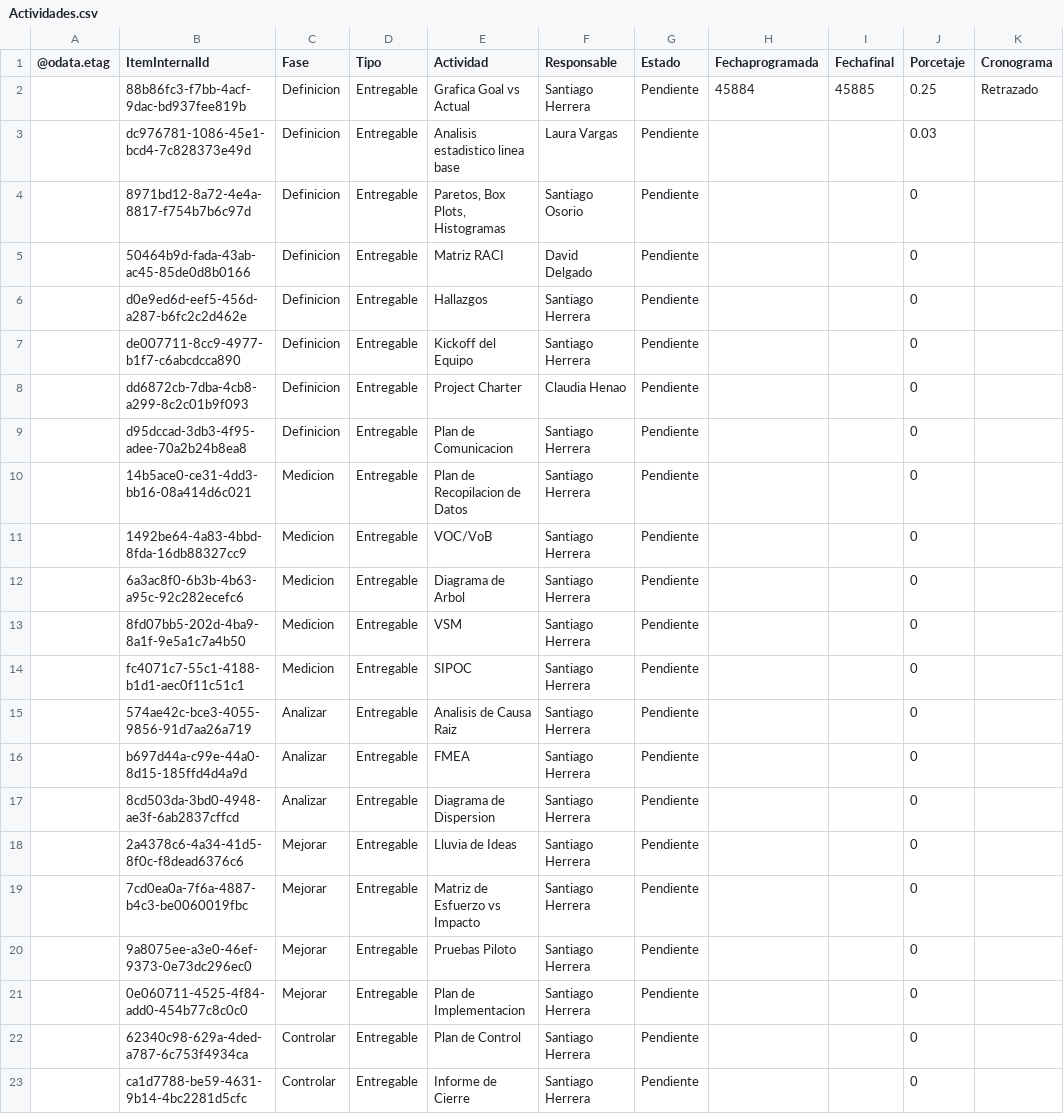
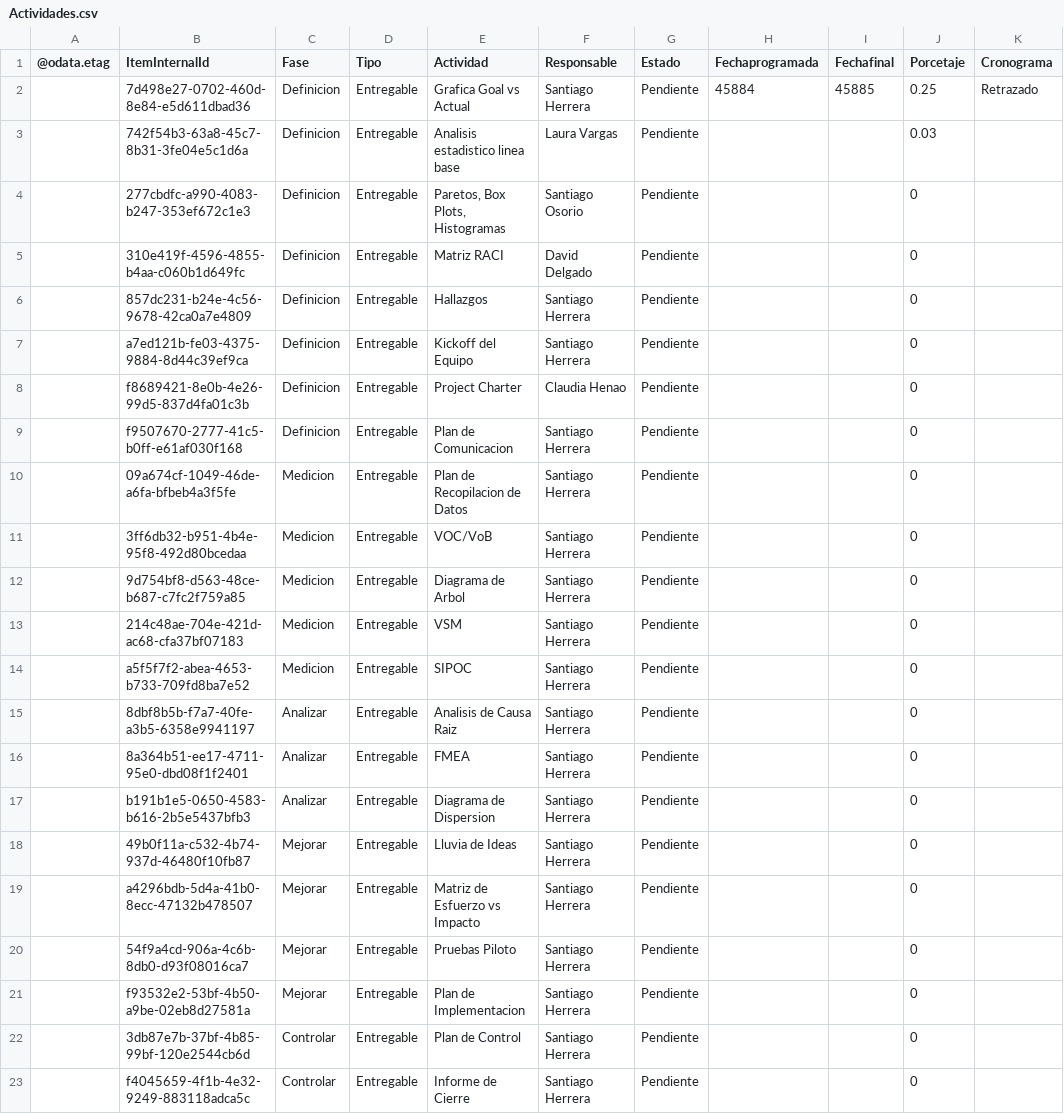
Before and after one commit to Santiagoherrella/ReduccioncostosPM, a CSV file: Actividades.csv, drawn as a sheet.

```diff
--- a/Actividades.csv
+++ b/Actividades.csv
@@ -1,23 +1,23 @@
 @odata.etag,ItemInternalId,Fase,Tipo,Actividad,Responsable,Estado,Fechaprogramada,Fechafinal,Porcetaje,Cronograma
-,88b86fc3-f7bb-4acf-9dac-bd937fee819b,Definicion,Entregable,Grafica Goal vs Actual,Santiago Herrera,Pendiente,45884,45885,0.25,Retrazado
-,dc976781-1086-45e1-bcd4-7c828373e49d,Definicion,Entregable,Analisis estadistico linea base,Laura Vargas,Pendiente,,,0.03,
-,8971bd12-8a72-4e4a-8817-f754b7b6c97d,Definicion,Entregable,"Paretos, Box Plots, Histogramas",Santiago Osorio,Pendiente,,,0,
-,50464b9d-fada-43ab-ac45-85de0d8b0166,Definicion,Entregable,Matriz RACI,David Delgado,Pendiente,,,0,
-,d0e9ed6d-eef5-456d-a287-b6fc2c2d462e,Definicion,Entregable,Hallazgos,Santiago Herrera,Pendiente,,,0,
-,de007711-8cc9-4977-b1f7-c6abcdcca890,Definicion,Entregable,Kickoff del Equipo,Santiago Herrera,Pendiente,,,0,
-,dd6872cb-7dba-4cb8-a299-8c2c01b9f093,Definicion,Entregable,Project Charter,Claudia Henao,Pendiente,,,0,
-,d95dccad-3db3-4f95-adee-70a2b24b8ea8,Definicion,Entregable,Plan de Comunicacion,Santiago Herrera,Pendiente,,,0,
-,14b5ace0-ce31-4dd3-bb16-08a414d6c021,Medicion,Entregable,Plan de Recopilacion de Datos,Santiago Herrera,Pendiente,,,0,
-,1492be64-4a83-4bbd-8fda-16db88327cc9,Medicion,Entregable,VOC/VoB,Santiago Herrera,Pendiente,,,0,
-,6a3ac8f0-6b3b-4b63-a95c-92c282ecefc6,Medicion,Entregable,Diagrama de Arbol,Santiago Herrera,Pendiente,,,0,
-,8fd07bb5-202d-4ba9-8a1f-9e5a1c7a4b50,Medicion,Entregable,VSM,Santiago Herrera,Pendiente,,,0,
-,fc4071c7-55c1-4188-b1d1-aec0f11c51c1,Medicion,Entregable,SIPOC,Santiago Herrera,Pendiente,,,0,
-,574ae42c-bce3-4055-9856-91d7aa26a719,Analizar,Entregable,Analisis de Causa Raiz,Santiago Herrera,Pendiente,,,0,
-,b697d44a-c99e-44a0-8d15-185ffd4d4a9d,Analizar,Entregable,FMEA,Santiago Herrera,Pendiente,,,0,
-,8cd503da-3bd0-4948-ae3f-6ab2837cffcd,Analizar,Entregable,Diagrama de Dispersion,Santiago Herrera,Pendiente,,,0,
-,2a4378c6-4a34-41d5-8f0c-f8dead6376c6,Mejorar,Entregable,Lluvia de Ideas,Santiago Herrera,Pendiente,,,0,
-,7cd0ea0a-7f6a-4887-b4c3-be0060019fbc,Mejorar,Entregable,Matriz de Esfuerzo vs Impacto,Santiago Herrera,Pendiente,,,0,
-,9a8075ee-a3e0-46ef-9373-0e73dc296ec0,Mejorar,Entregable,Pruebas Piloto,Santiago Herrera,Pendiente,,,0,
-,0e060711-4525-4f84-add0-454b77c8c0c0,Mejorar,Entregable,Plan de Implementacion,Santiago Herrera,Pendiente,,,0,
-,62340c98-629a-4ded-a787-6c753f4934ca,Controlar,Entregable,Plan de Control,Santiago Herrera,Pendiente,,,0,
-,ca1d7788-be59-4631-9b14-4bc2281d5cfc,Controlar,Entregable,Informe de Cierre,Santiago Herrera,Pendiente,,,0,
+,7d498e27-0702-460d-8e84-e5d611dbad36,Definicion,Entregable,Grafica Goal vs Actual,Santiago Herrera,Pendiente,45884,45885,0.25,Retrazado
+,742f54b3-63a8-45c7-8b31-3fe04e5c1d6a,Definicion,Entregable,Analisis estadistico linea base,Laura Vargas,Pendiente,,,0.03,
+,277cbdfc-a990-4083-b247-353ef672c1e3,Definicion,Entregable,"Paretos, Box Plots, Histogramas",Santiago Osorio,Pendiente,,,0,
+,310e419f-4596-4855-b4aa-c060b1d649fc,Definicion,Entregable,Matriz RACI,David Delgado,Pendiente,,,0,
+,857dc231-b24e-4c56-9678-42ca0a7e4809,Definicion,Entregable,Hallazgos,Santiago Herrera,Pendiente,,,0,
+,a7ed121b-fe03-4375-9884-8d44c39ef9ca,Definicion,Entregable,Kickoff del Equipo,Santiago Herrera,Pendiente,,,0,
+,f8689421-8e0b-4e26-99d5-837d4fa01c3b,Definicion,Entregable,Project Charter,Claudia Henao,Pendiente,,,0,
+,f9507670-2777-41c5-b0ff-e61af030f168,Definicion,Entregable,Plan de Comunicacion,Santiago Herrera,Pendiente,,,0,
+,09a674cf-1049-46de-a6fa-bfbeb4a3f5fe,Medicion,Entregable,Plan de Recopilacion de Datos,Santiago Herrera,Pendiente,,,0,
+,3ff6db32-b951-4b4e-95f8-492d80bcedaa,Medicion,Entregable,VOC/VoB,Santiago Herrera,Pendiente,,,0,
+,9d754bf8-d563-48ce-b687-c7fc2f759a85,Medicion,Entregable,Diagrama de Arbol,Santiago Herrera,Pendiente,,,0,
+,214c48ae-704e-421d-ac68-cfa37bf07183,Medicion,Entregable,VSM,Santiago Herrera,Pendiente,,,0,
+,a5f5f7f2-abea-4653-b733-709fd8ba7e52,Medicion,Entregable,SIPOC,Santiago Herrera,Pendiente,,,0,
+,8dbf8b5b-f7a7-40fe-a3b5-6358e9941197,Analizar,Entregable,Analisis de Causa Raiz,Santiago Herrera,Pendiente,,,0,
+,8a364b51-ee17-4711-95e0-dbd08f1f2401,Analizar,Entregable,FMEA,Santiago Herrera,Pendiente,,,0,
+,b191b1e5-0650-4583-b616-2b5e5437bfb3,Analizar,Entregable,Diagrama de Dispersion,Santiago Herrera,Pendiente,,,0,
+,49b0f11a-c532-4b74-937d-46480f10fb87,Mejorar,Entregable,Lluvia de Ideas,Santiago Herrera,Pendiente,,,0,
+,a4296bdb-5d4a-41b0-8ecc-47132b478507,Mejorar,Entregable,Matriz de Esfuerzo vs Impacto,Santiago Herrera,Pendiente,,,0,
+,54f9a4cd-906a-4c6b-8db0-d93f08016ca7,Mejorar,Entregable,Pruebas Piloto,Santiago Herrera,Pendiente,,,0,
+,f93532e2-53bf-4b50-a9be-02eb8d27581a,Mejorar,Entregable,Plan de Implementacion,Santiago Herrera,Pendiente,,,0,
+,3db87e7b-37bf-4b85-99bf-120e2544cb6d,Controlar,Entregable,Plan de Control,Santiago Herrera,Pendiente,,,0,
+,f4045659-4f1b-4e32-9249-883118adca5c,Controlar,Entregable,Informe de Cierre,Santiago Herrera,Pendiente,,,0,
```
Also changed, not shown: 1 other file.
